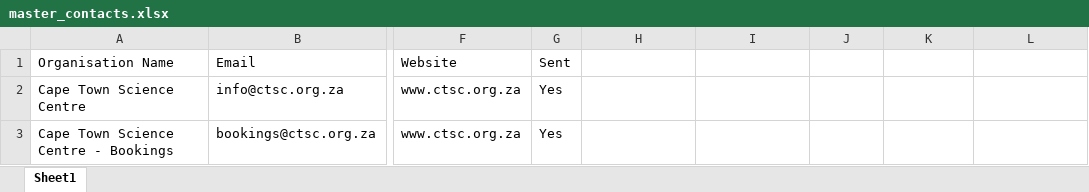
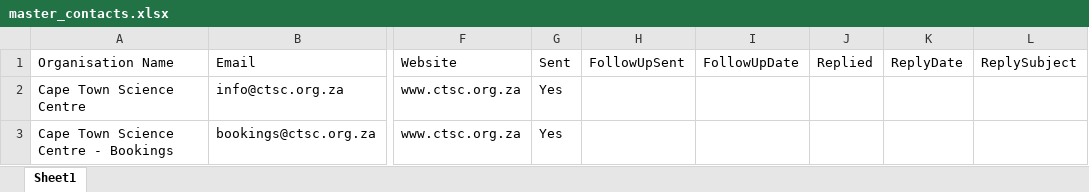
Before and after one commit to MareanaNsuku/community-service-outreach, an Excel workbook: results/master_contacts.xlsx, sheet Sheet1, drawn as a sheet; only a part is shown, gaps mark what is left out; values as stored, in another font and other column widths than the file's, no borders; the diff names each change by its address in the sheet, - before the commit and + after, or states it on an @@ line.

```diff
--- a/results/master_contacts.xlsx (sheet Sheet1)
+++ b/results/master_contacts.xlsx (sheet Sheet1)
-H1: (empty)
+H1: FollowUpSent
-I1: (empty)
+I1: FollowUpDate
-J1: (empty)
+J1: Replied
-K1: (empty)
+K1: ReplyDate
-L1: (empty)
+L1: ReplySubject
```
Also changed, not shown: 6 other files.
